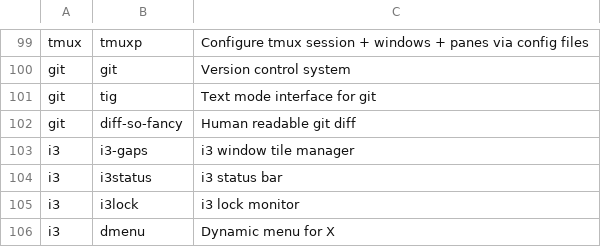
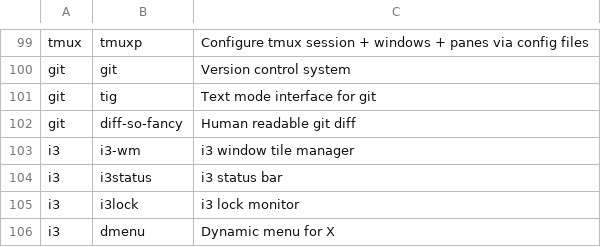
Before and after one commit to bimmerr2019/ArchInstall_new, a CSV file: apps.csv, drawn as a sheet; only a part is shown, gaps mark what is left out.

Commit message:
i3-gaps merged to i3-wm

```diff
--- a/apps.csv
+++ b/apps.csv
@@ -102,3 +102,3 @@ git,tig,Text mode interface for git
 git,diff-so-fancy,Human readable git diff
-i3,i3-gaps,i3 window tile manager
+i3,i3-wm,i3 window tile manager
 i3,i3status,i3 status bar
```
